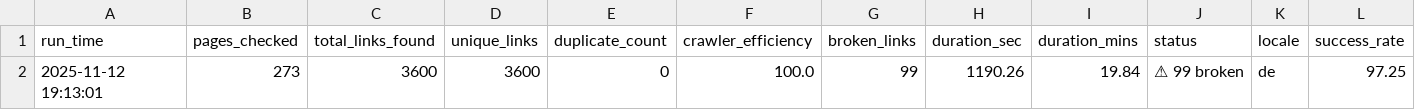
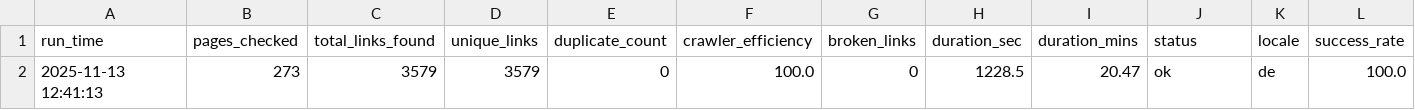
Before and after one commit to evaturivamsikrishna/NetRunner, a CSV file: data/reports/summary_history_de.csv, drawn as a sheet; removed rows and columns are numbered as before the commit, all else as after; the diff names each change by its address in the sheet, - before the commit and + after, or states it on an @@ line.

```diff
--- a/data/reports/summary_history_de.csv
+++ b/data/reports/summary_history_de.csv
-row 2: 2025-11-12 19:13:01 | 273 | 3600 | 3600 | 0 | 100.0 | 99 | 1190.26 | 19.84 | ⚠ 99 broken | de | 97.25
+row 2: 2025-11-13 12:41:13 | 273 | 3579 | 3579 | 0 | 100.0 | 0 | 1228.5 | 20.47 | ok | de | 100.0
```
Also changed, not shown: data/reports/summary_history_en.csv, 65 other files.
